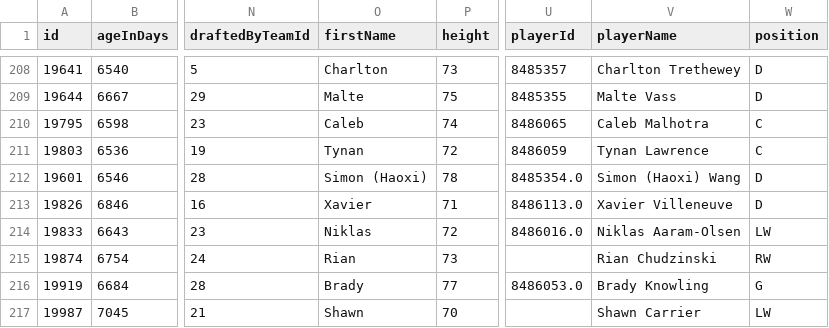
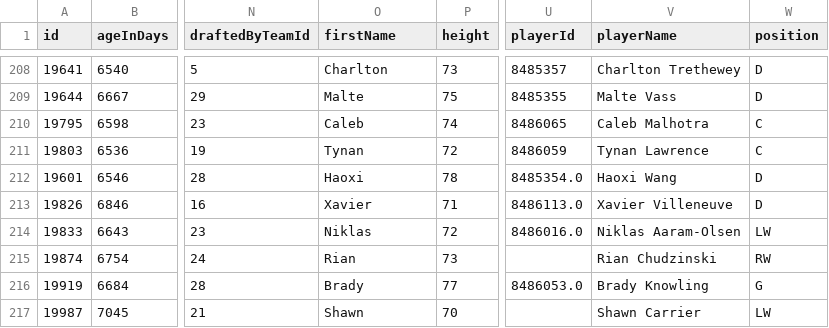
Before and after one commit to redsoxfan2194/buhockeystats, a CSV file: buhockeystatssite/recordbookdata/nhldraftdata.csv, drawn as a sheet; only a part is shown, gaps mark what is left out; the diff names each change by its address in the sheet, - before the commit and + after, or states it on an @@ line.

Commit message:
nhl draft data

```diff
--- a/buhockeystatssite/recordbookdata/nhldraftdata.csv
+++ b/buhockeystatssite/recordbookdata/nhldraftdata.csv
-O212 (firstName): Simon (Haoxi)
+O212 (firstName): Haoxi
-V212 (playerName): Simon (Haoxi) Wang
+V212 (playerName): Haoxi Wang
```
Also changed, not shown: 3 other files.
